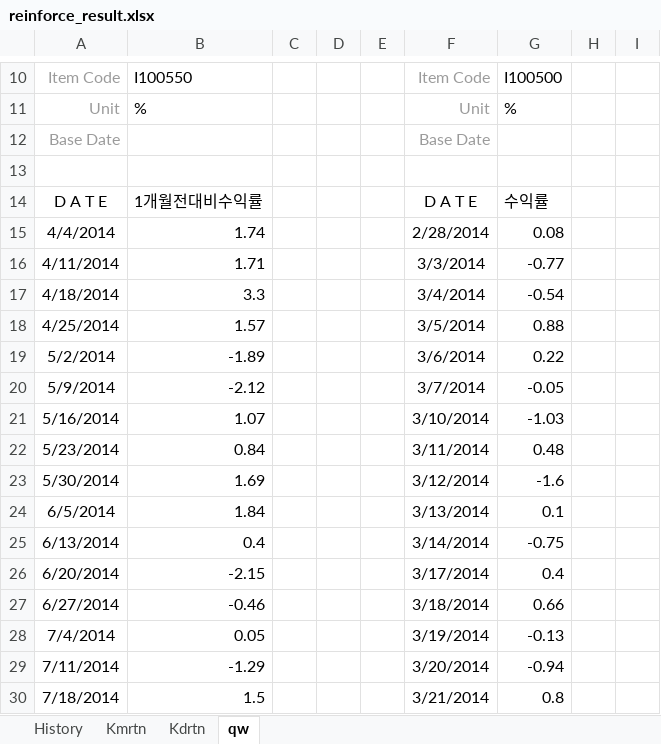
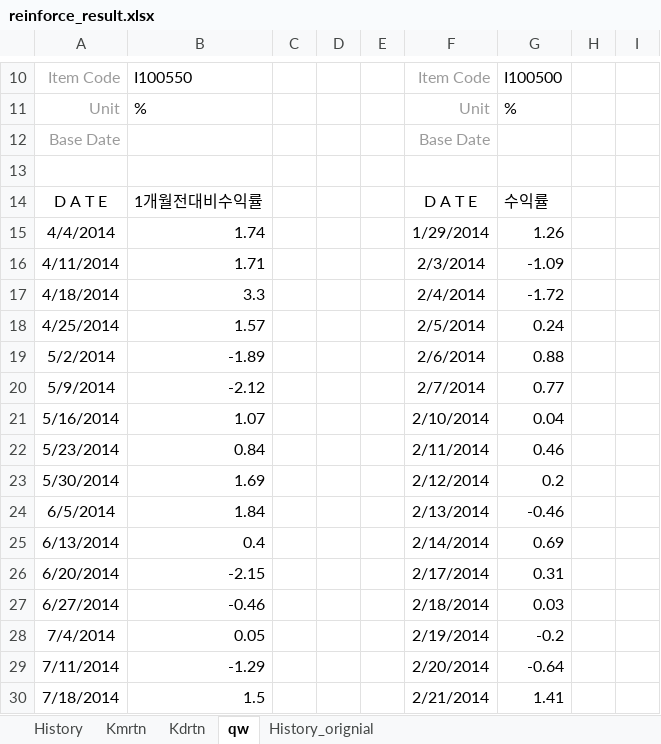
Before and after one commit to kyoujinkim/KospiModel_Monthly, an Excel workbook: data/reinforce_result.xlsx, sheet qw, drawn as a sheet; only a part is shown, gaps mark what is left out; values as stored, in another font and other column widths than the file's, no borders; the diff covers the shown part only; the diff names each change by its address in the sheet, - before the commit and + after, or states it on an @@ line.

```diff
--- a/data/reinforce_result.xlsx (sheet qw)
+++ b/data/reinforce_result.xlsx (sheet qw)
+sheet tab: History_orignial
-F15: 2/28/2014
+F15: 1/29/2014
-G15: 0.08
+G15: 1.26
-F16: 3/3/2014
+F16: 2/3/2014
-G16: -0.77
+G16: -1.09
-F17: 3/4/2014
+F17: 2/4/2014
-G17: -0.54
+G17: -1.72
-F18: 3/5/2014
+F18: 2/5/2014
-G18: 0.88
+G18: 0.24
-F19: 3/6/2014
+F19: 2/6/2014
-G19: 0.22
+G19: 0.88
-F20: 3/7/2014
+F20: 2/7/2014
-G20: -0.05
+G20: 0.77
-F21: 3/10/2014
+F21: 2/10/2014
-G21: -1.03
+G21: 0.04
-F22: 3/11/2014
+F22: 2/11/2014
-G22: 0.48
+G22: 0.46
-F23: 3/12/2014
+F23: 2/12/2014
-G23: -1.6
+G23: 0.2
-F24: 3/13/2014
+F24: 2/13/2014
-G24: 0.1
+G24: -0.46
-F25: 3/14/2014
+F25: 2/14/2014
-G25: -0.75
+G25: 0.69
-F26: 3/17/2014
+F26: 2/17/2014
-G26: 0.4
+G26: 0.31
-F27: 3/18/2014
+F27: 2/18/2014
-G27: 0.66
+G27: 0.03
-F28: 3/19/2014
+F28: 2/19/2014
-G28: -0.13
+G28: -0.2
-F29: 3/20/2014
+F29: 2/20/2014
-G29: -0.94
+G29: -0.64
-F30: 3/21/2014
+F30: 2/21/2014
-G30: 0.8
+G30: 1.41
```
Also changed, not shown: 21 added rows and 885 edited cells elsewhere in this sheet, sheet History, sheet Kdrtn, formulas that keep their value, 2 other files.
